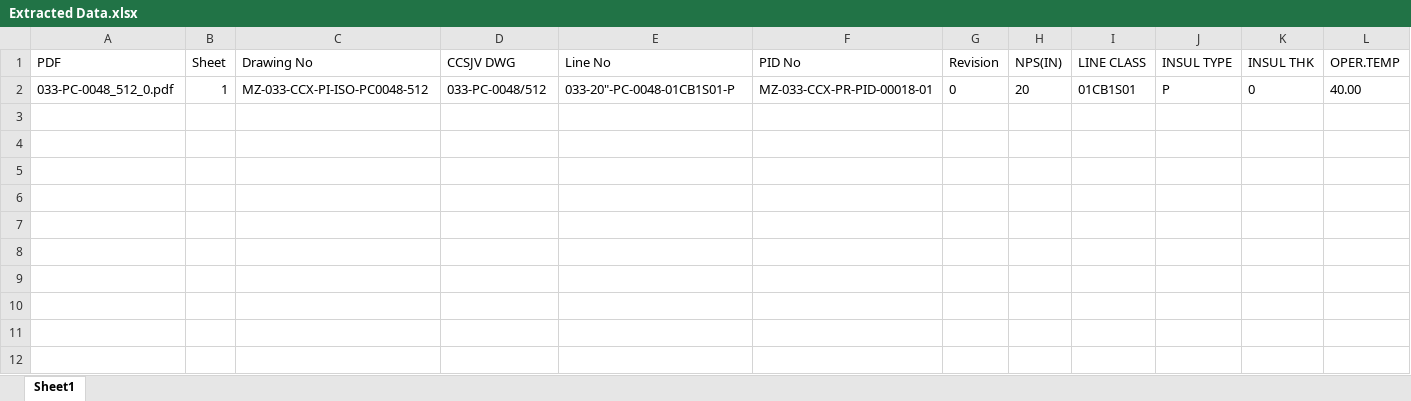
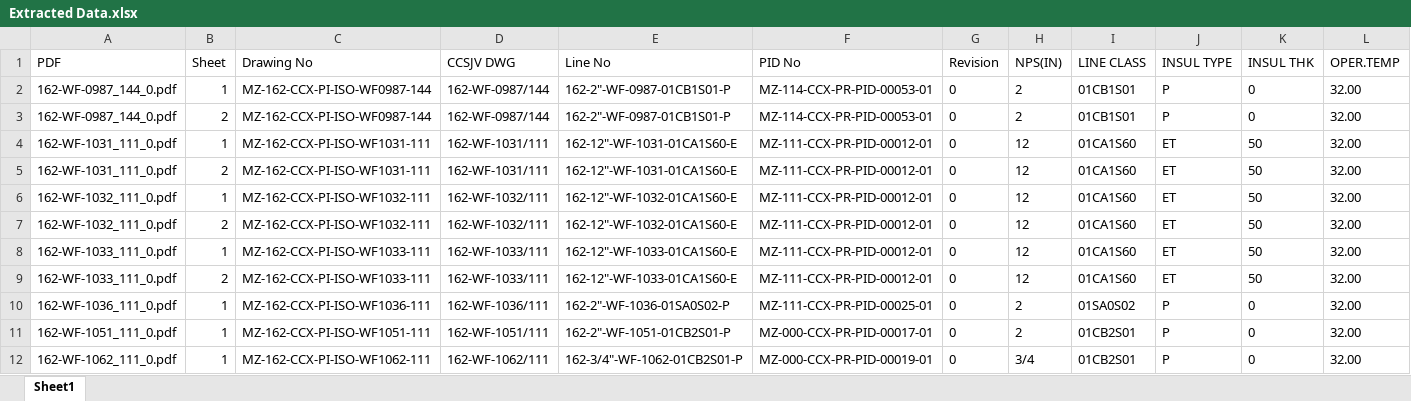
Before and after one commit to mozambiquelngpj4-dev/ccsjv-drawing-register, an Excel workbook: Extracted Data.xlsx, sheet Sheet1, drawn as a sheet; only a part is shown; values as stored, in another font and other column widths than the file's, no borders; removed rows and columns are numbered as before the commit, all else as after; rows hold the shown columns only; the diff names each change by its address in the sheet, - before the commit and + after, or states it on an @@ line.

```diff
--- a/Extracted Data.xlsx (sheet Sheet1)
+++ b/Extracted Data.xlsx (sheet Sheet1)
-row 2: 033-PC-0048_512_0.pdf | 1 | MZ-033-CCX-PI-ISO-PC0048-512 | 033-PC-0048/512 | 033-20"-PC-0048-01CB1S01-P | MZ-033-CCX-PR-PID-00018-01 | 0 | 20 | 01CB1S01 | P | 0 | 40.00
+row 2: 162-WF-0987_144_0.pdf | 1 | MZ-162-CCX-PI-ISO-WF0987-144 | 162-WF-0987/144 | 162-2"-WF-0987-01CB1S01-P | MZ-114-CCX-PR-PID-00053-01 | 0 | 2 | 01CB1S01 | P | 0 | 32.00
+row 3: 162-WF-0987_144_0.pdf | 2 | MZ-162-CCX-PI-ISO-WF0987-144 | 162-WF-0987/144 | 162-2"-WF-0987-01CB1S01-P | MZ-114-CCX-PR-PID-00053-01 | 0 | 2 | 01CB1S01 | P | 0 | 32.00
+row 4: 162-WF-1031_111_0.pdf | 1 | MZ-162-CCX-PI-ISO-WF1031-111 | 162-WF-1031/111 | 162-12"-WF-1031-01CA1S60-E | MZ-111-CCX-PR-PID-00012-01 | 0 | 12 | 01CA1S60 | ET | 50 | 32.00
+row 5: 162-WF-1031_111_0.pdf | 2 | MZ-162-CCX-PI-ISO-WF1031-111 | 162-WF-1031/111 | 162-12"-WF-1031-01CA1S60-E | MZ-111-CCX-PR-PID-00012-01 | 0 | 12 | 01CA1S60 | ET | 50 | 32.00
+row 6: 162-WF-1032_111_0.pdf | 1 | MZ-162-CCX-PI-ISO-WF1032-111 | 162-WF-1032/111 | 162-12"-WF-1032-01CA1S60-E | MZ-111-CCX-PR-PID-00012-01 | 0 | 12 | 01CA1S60 | ET | 50 | 32.00
+row 7: 162-WF-1032_111_0.pdf | 2 | MZ-162-CCX-PI-ISO-WF1032-111 | 162-WF-1032/111 | 162-12"-WF-1032-01CA1S60-E | MZ-111-CCX-PR-PID-00012-01 | 0 | 12 | 01CA1S60 | ET | 50 | 32.00
+row 8: 162-WF-1033_111_0.pdf | 1 | MZ-162-CCX-PI-ISO-WF1033-111 | 162-WF-1033/111 | 162-12"-WF-1033-01CA1S60-E | MZ-111-CCX-PR-PID-00012-01 | 0 | 12 | 01CA1S60 | ET | 50 | 32.00
+row 9: 162-WF-1033_111_0.pdf | 2 | MZ-162-CCX-PI-ISO-WF1033-111 | 162-WF-1033/111 | 162-12"-WF-1033-01CA1S60-E | MZ-111-CCX-PR-PID-00012-01 | 0 | 12 | 01CA1S60 | ET | 50 | 32.00
+row 10: 162-WF-1036_111_0.pdf | 1 | MZ-162-CCX-PI-ISO-WF1036-111 | 162-WF-1036/111 | 162-2"-WF-1036-01SA0S02-P | MZ-111-CCX-PR-PID-00025-01 | 0 | 2 | 01SA0S02 | P | 0 | 32.00
+row 11: 162-WF-1051_111_0.pdf | 1 | MZ-162-CCX-PI-ISO-WF1051-111 | 162-WF-1051/111 | 162-2"-WF-1051-01CB2S01-P | MZ-000-CCX-PR-PID-00017-01 | 0 | 2 | 01CB2S01 | P | 0 | 32.00
+row 12: 162-WF-1062_111_0.pdf | 1 | MZ-162-CCX-PI-ISO-WF1062-111 | 162-WF-1062/111 | 162-3/4"-WF-1062-01CB2S01-P | MZ-000-CCX-PR-PID-00019-01 | 0 | 3/4 | 01CB2S01 | P | 0 | 32.00
```
Also changed, not shown: 1 other file.
